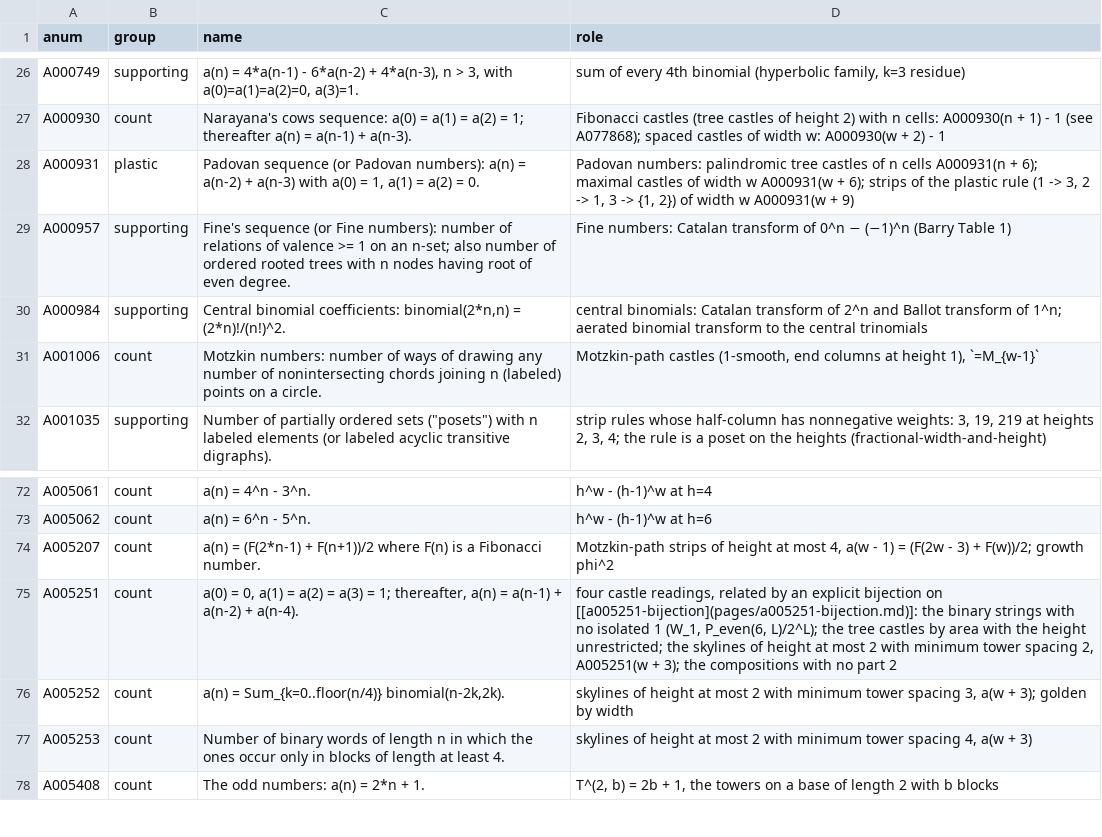
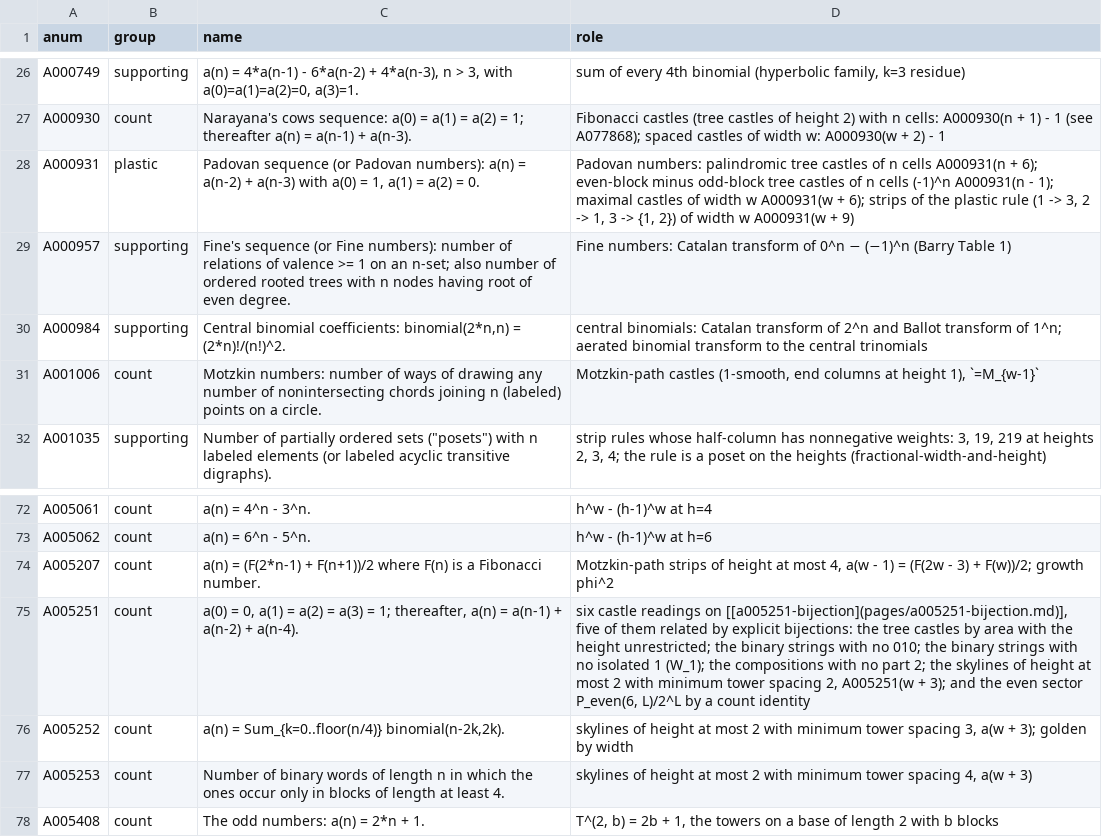
Before and after one commit to eeggwall/castles-wiki, a TSV file: config/oeis-annotations.tsv, drawn as a sheet; only a part is shown, gaps mark what is left out.

Commit message:
oeis-annotations: A005251 lists its six readings, A000931 the signed tree-castle count
A005251's role said four readings related by one explicit bijection and
merged W_1 with the even sector. It now lists the six readings of
a005251-bijection, five related by explicit bijections and the even
sector by a count identity. A000931 gains the even-block minus odd-block
tree castles of n cells, (-1)^n A000931(n - 1).

- oeis-index: regenerated with the new roles.

```diff
--- a/config/oeis-annotations.tsv
+++ b/config/oeis-annotations.tsv
@@ -27,3 +27,3 @@ A000749	supporting	a(n) = 4*a(n-1) - 6*a(n-2) + 4*a(n-3), n > 3, with a(0)=a(1)=
 A000930	count	Narayana's cows sequence: a(0) = a(1) = a(2) = 1; thereafter a(n) = a(n-1) + a(n-3).	Fibonacci castles (tree castles of height 2) with n cells: A000930(n + 1) - 1 (see A077868); spaced castles of width w: A000930(w + 2) - 1
-A000931	plastic	Padovan sequence (or Padovan numbers): a(n) = a(n-2) + a(n-3) with a(0) = 1, a(1) = a(2) = 0.	Padovan numbers: palindromic tree castles of n cells A000931(n + 6); maximal castles of width w A000931(w + 6); strips of the plastic rule (1 -> 3, 2 -> 1, 3 -> {1, 2}) of width w A000931(w + 9)
+A000931	plastic	Padovan sequence (or Padovan numbers): a(n) = a(n-2) + a(n-3) with a(0) = 1, a(1) = a(2) = 0.	Padovan numbers: palindromic tree castles of n cells A000931(n + 6); even-block minus odd-block tree castles of n cells (-1)^n A000931(n - 1); maximal castles of width w A000931(w + 6); strips of the plastic rule (1 -> 3, 2 -> 1, 3 -> {1, 2}) of width w A000931(w + 9)
 A000957	supporting	Fine's sequence (or Fine numbers): number of relations of valence >= 1 on an n-set; also number of ordered rooted trees with n nodes having root of even degree.	Fine numbers: Catalan transform of 0^n − (−1)^n (Barry Table 1)
@@ -74,3 +74,3 @@ A005062	count	a(n) = 6^n - 5^n.	h^w - (h-1)^w at h=6
 A005207	count	a(n) = (F(2*n-1) + F(n+1))/2 where F(n) is a Fibonacci number.	Motzkin-path strips of height at most 4, a(w - 1) = (F(2w - 3) + F(w))/2; growth phi^2
-A005251	count	a(0) = 0, a(1) = a(2) = a(3) = 1; thereafter, a(n) = a(n-1) + a(n-2) + a(n-4).	four castle readings, related by an explicit bijection on [[a005251-bijection](pages/a005251-bijection.md)]: the binary strings with no isolated 1 (W_1, P_even(6, L)/2^L); the tree castles by area with the height unrestricted; the skylines of height at most 2 with minimum tower spacing 2, A005251(w + 3); the compositions with no part 2
+A005251	count	a(0) = 0, a(1) = a(2) = a(3) = 1; thereafter, a(n) = a(n-1) + a(n-2) + a(n-4).	six castle readings on [[a005251-bijection](pages/a005251-bijection.md)], five of them related by explicit bijections: the tree castles by area with the height unrestricted; the binary strings with no 010; the binary strings with no isolated 1 (W_1); the compositions with no part 2; the skylines of height at most 2 with minimum tower spacing 2, A005251(w + 3); and the even sector P_even(6, L)/2^L by a count identity
 A005252	count	a(n) = Sum_{k=0..floor(n/4)} binomial(n-2k,2k).	skylines of height at most 2 with minimum tower spacing 3, a(w + 3); golden by width
```
Also changed, not shown: 1 other file.
